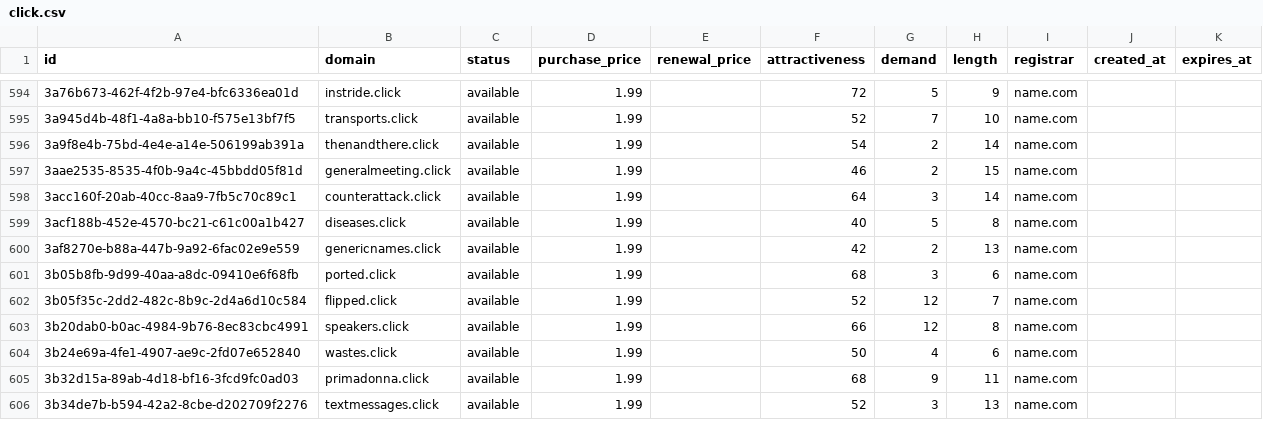
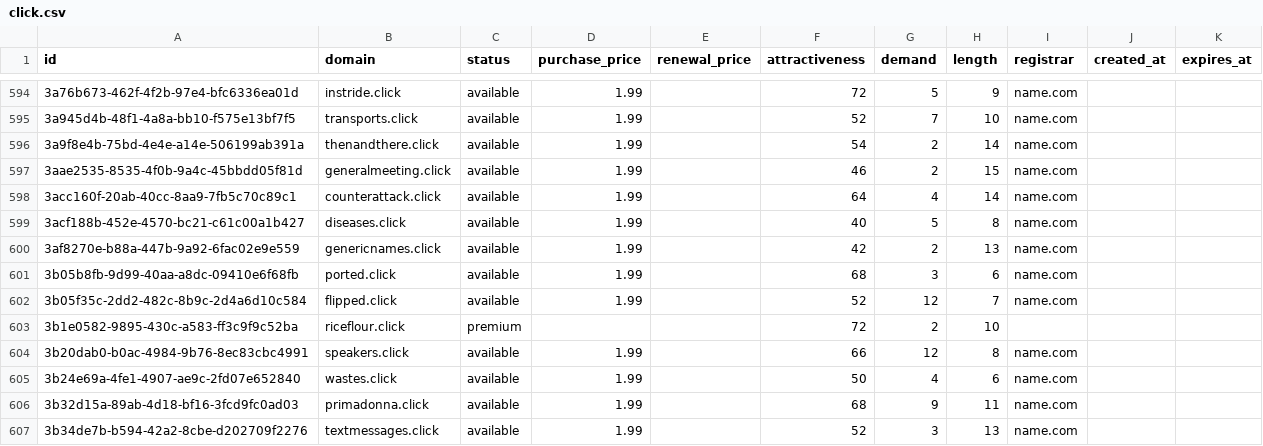
Before and after one commit to UniqueDomains/click-oneword-domains, a CSV file: click.csv, drawn as a sheet; only a part is shown, gaps mark what is left out; the diff covers the shown part only.

Commit message:
Domains update

```diff
--- a/click.csv
+++ b/click.csv
@@ -597,3 +597,3 @@ id,domain,status,purchase_price,renewal_price,attractiveness,demand,length,regis
 3aae2535-8535-4f0b-9a4c-45bbdd05f81d,generalmeeting.click,available,1.99,,46,2,15,name.com,,
-3acc160f-20ab-40cc-8aa9-7fb5c70c89c1,counterattack.click,available,1.99,,64,3,14,name.com,,
+3acc160f-20ab-40cc-8aa9-7fb5c70c89c1,counterattack.click,available,1.99,,64,4,14,name.com,,
 3acf188b-452e-4570-bc21-c61c00a1b427,diseases.click,available,1.99,,40,5,8,name.com,,
@@ -602,2 +602,3 @@ id,domain,status,purchase_price,renewal_price,attractiveness,demand,length,regis
 3b05f35c-2dd2-482c-8b9c-2d4a6d10c584,flipped.click,available,1.99,,52,12,7,name.com,,
+3b1e0582-9895-430c-a583-ff3c9f9c52ba,riceflour.click,premium,,,72,2,10,,,
 3b20dab0-b0ac-4984-9b76-8ec83cbc4991,speakers.click,available,1.99,,66,12,8,name.com,,
```
Also changed, not shown: 1 removed row and 50 edited cells elsewhere in this file, 4 other files.
